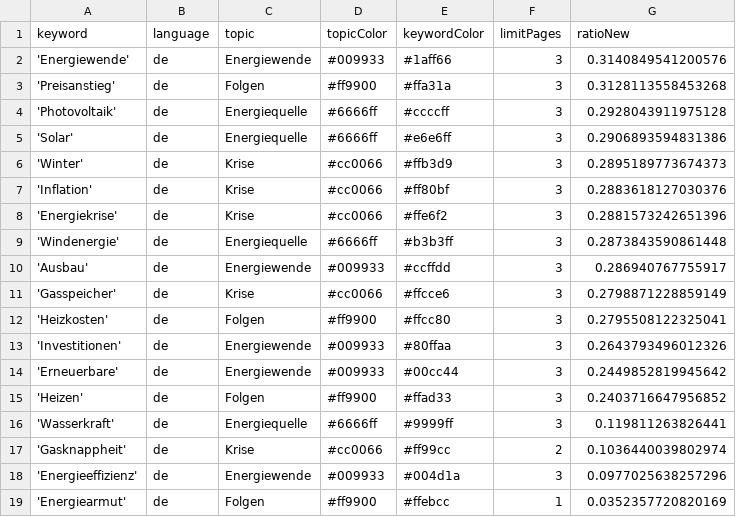
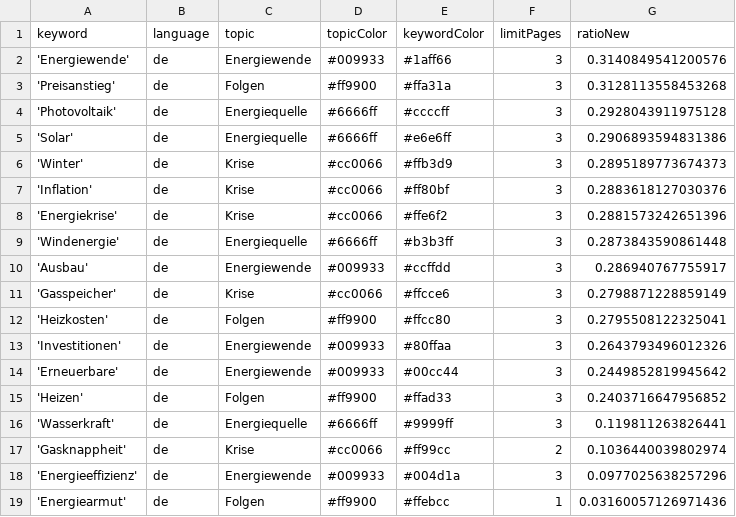
Before and after one commit to JoPhi24-news/winterIsComing, a CSV file: keywords.csv, drawn as a sheet.

Commit message:
Commit from GitHub Actions (harvest:0.0)

```diff
--- a/keywords.csv
+++ b/keywords.csv
@@ -18,2 +18,2 @@ keyword,language,topic,topicColor,keywordColor,limitPages,ratioNew
 'Energieeffizienz',de,Energiewende,#009933,#004d1a,3,0.0977025638257296
-'Energiearmut',de,Folgen,#ff9900,#ffebcc,1,0.0352357720820169
+'Energiearmut',de,Folgen,#ff9900,#ffebcc,1,0.03160057126971436
```
